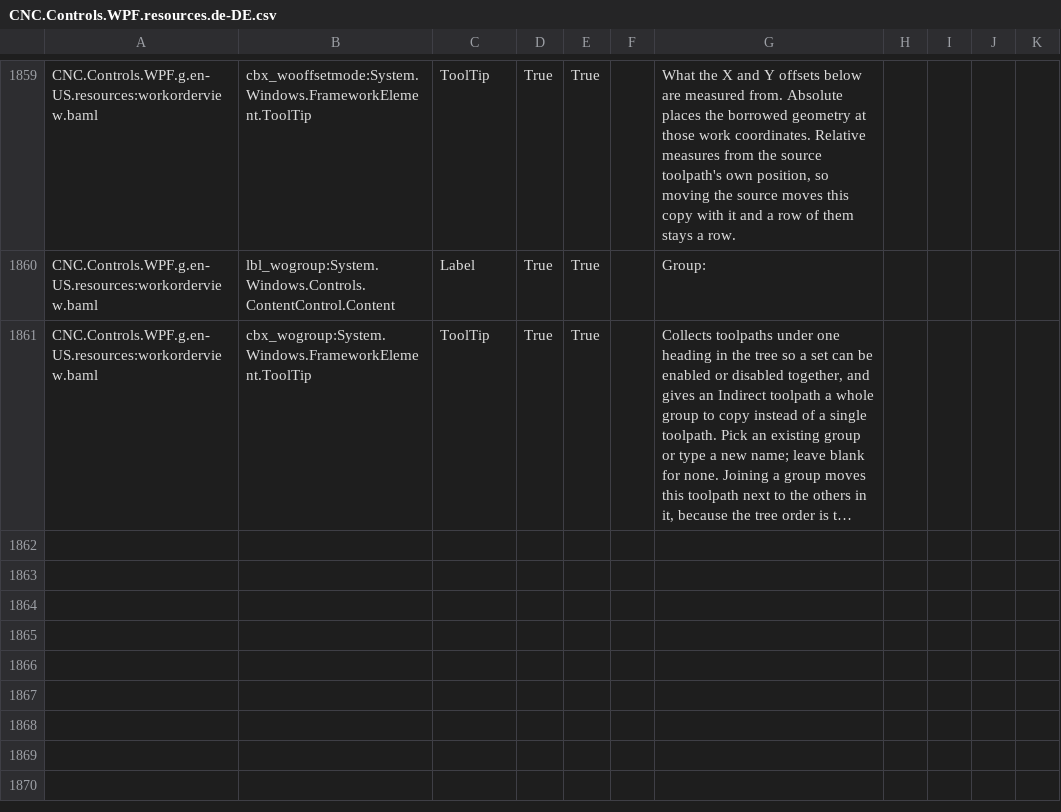
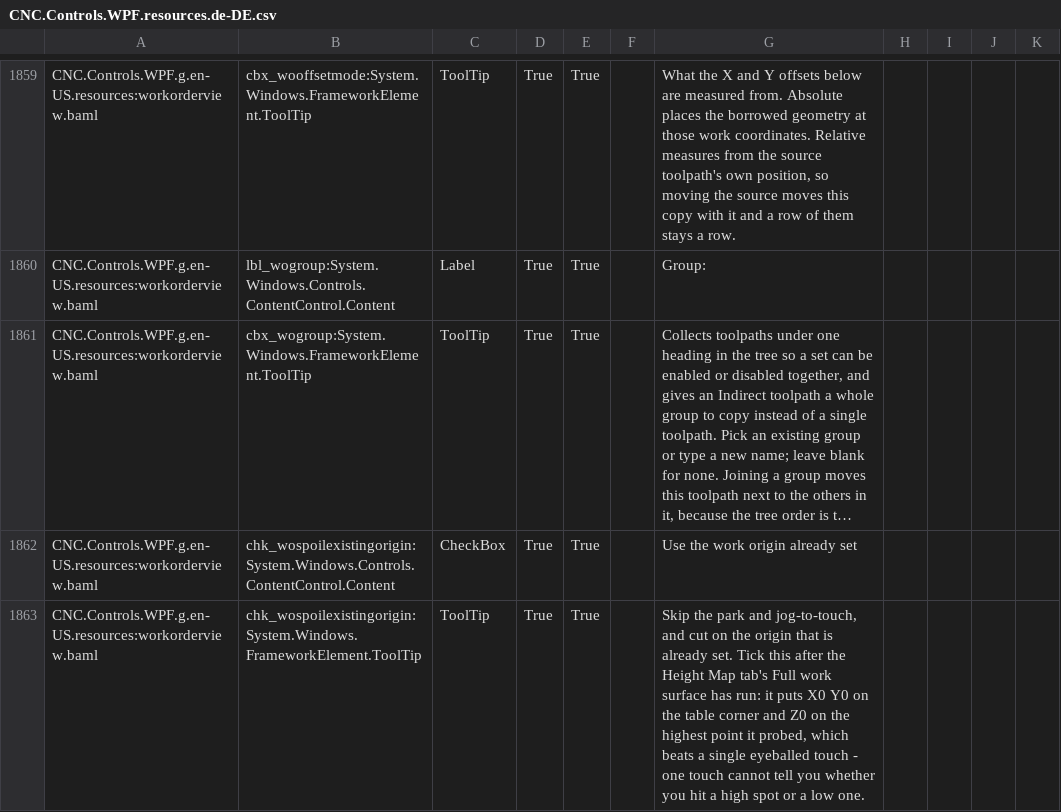
Before and after one commit to ioSenderV2/ioSender, a CSV file: Locale/de-DE/csv/CNC.Controls.WPF.resources.de-DE.csv, drawn as a sheet; only a part is shown, gaps mark what is left out; long unchanged cells end in …; the diff names each change by its address in the sheet, - before the commit and + after, or states it on an @@ line.

```diff
--- a/Locale/de-DE/csv/CNC.Controls.WPF.resources.de-DE.csv
+++ b/Locale/de-DE/csv/CNC.Controls.WPF.resources.de-DE.csv
+row 1862: CNC.Controls.WPF.g.en-US.resources:workorderview.baml | chk_wospoilexistingorigin:System.Windows.Controls.ContentControl.Content | CheckBox | True | True |  | Use the work origin already set
+row 1863: CNC.Controls.WPF.g.en-US.resources:workorderview.baml | chk_wospoilexistingorigin:System.Windows.FrameworkElement.ToolTip | ToolTip | True | True |  | Skip the park and jog-to-touch, and cut on the origin that is already set. Tick this after the Height Map tab's Full work surface has run: it puts X0 Y0 on the table corner and Z0 on the highest point it probed, which beats a single eyeballed touch - one touch cannot tell you whether you hit a high spot or a low one.
```
Also changed, not shown: Locale/en-US/csv/CNC.Controls.WPF.resources.en-US.csv, Locale/hu-HU/csv/CNC.Controls.WPF.resources.hu-HU.csv, 15 other files.
